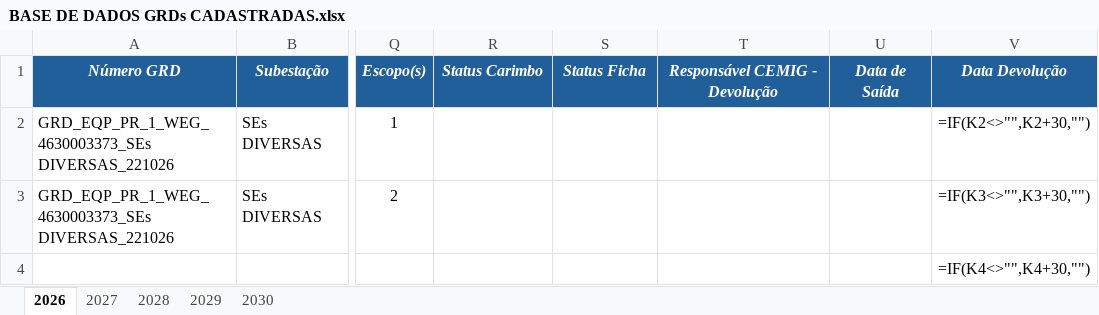
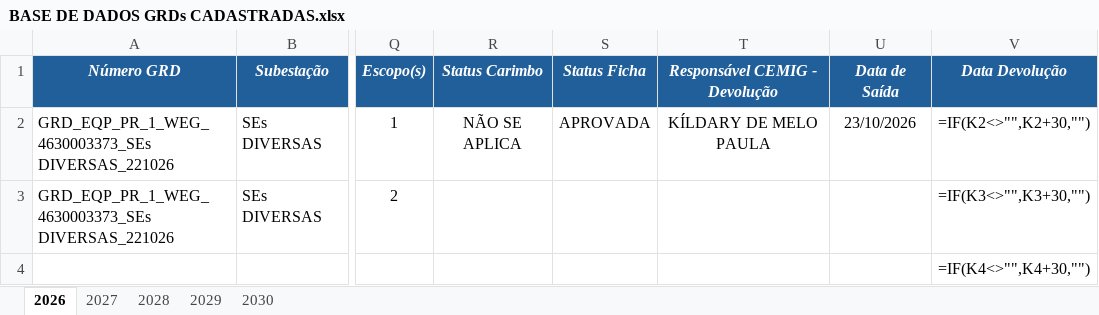
Before and after one commit to kildarymp-creator/GRD---EI-ET, an Excel workbook: BASE DE DADOS GRDs CADASTRADAS.xlsx, sheet 2026, drawn as a sheet; only a part is shown, gaps mark what is left out; values as stored, in another font and other column widths than the file's, no borders; formulas without a stored value are shown as written; conditional formats not drawn; the diff names each change by its address in the sheet, - before the commit and + after, or states it on an @@ line.

Commit message:
Atualização automática da base

```diff
--- a/BASE DE DADOS GRDs CADASTRADAS.xlsx (sheet 2026)
+++ b/BASE DE DADOS GRDs CADASTRADAS.xlsx (sheet 2026)
-R2 (Status Carimbo): (empty)
+R2 (Status Carimbo): NÃO SE APLICA
-S2 (Status Ficha): (empty)
+S2 (Status Ficha): APROVADA
-T2 (Responsável CEMIG - Devolução): (empty)
+T2 (Responsável CEMIG - Devolução): KÍLDARY DE MELO PAULA
-U2 (Data de Saída): (empty)
+U2 (Data de Saída): 23/10/2026
```
